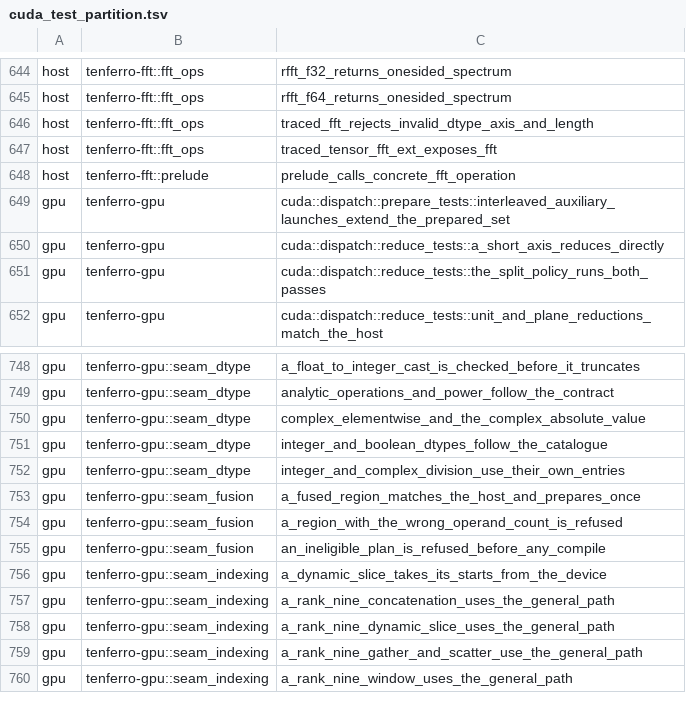
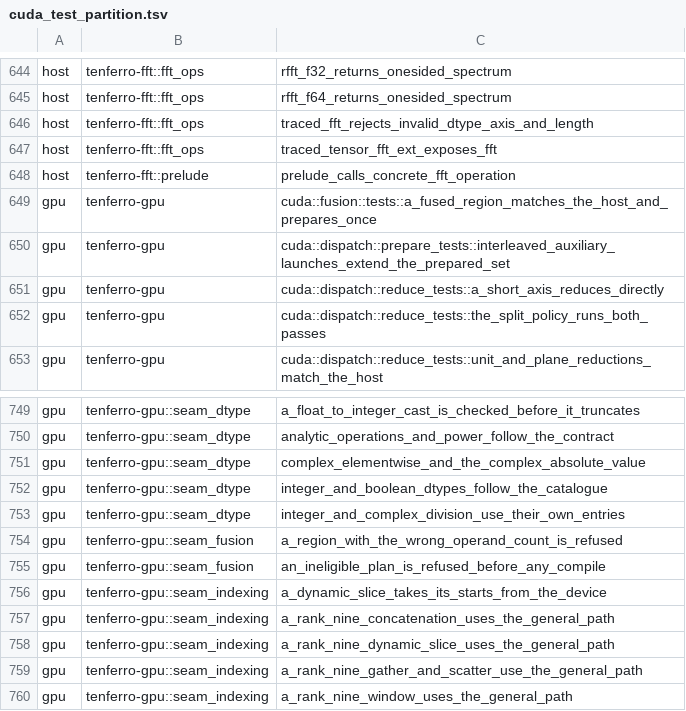
Before and after one commit to tensor4all/tenferro-rs, a TSV file: scripts/ci/cuda_test_partition.tsv, drawn as a sheet; only a part is shown, gaps mark what is left out; removed rows and columns are numbered as before the commit, all else as after; the diff names each change by its address in the sheet, - before the commit and + after, or states it on an @@ line.

```diff
--- a/scripts/ci/cuda_test_partition.tsv
+++ b/scripts/ci/cuda_test_partition.tsv
+row 649: gpu | tenferro-gpu | cuda::fusion::tests::a_fused_region_matches_the_host_and_prepares_once
-row 753: gpu | tenferro-gpu::seam_fusion | a_fused_region_matches_the_host_and_prepares_once
```
Also changed, not shown: 8 other files.
